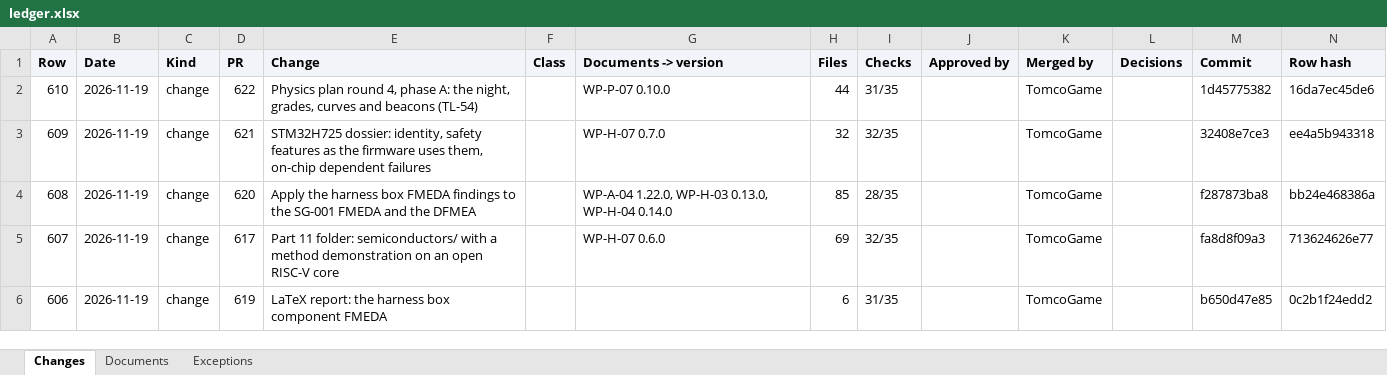
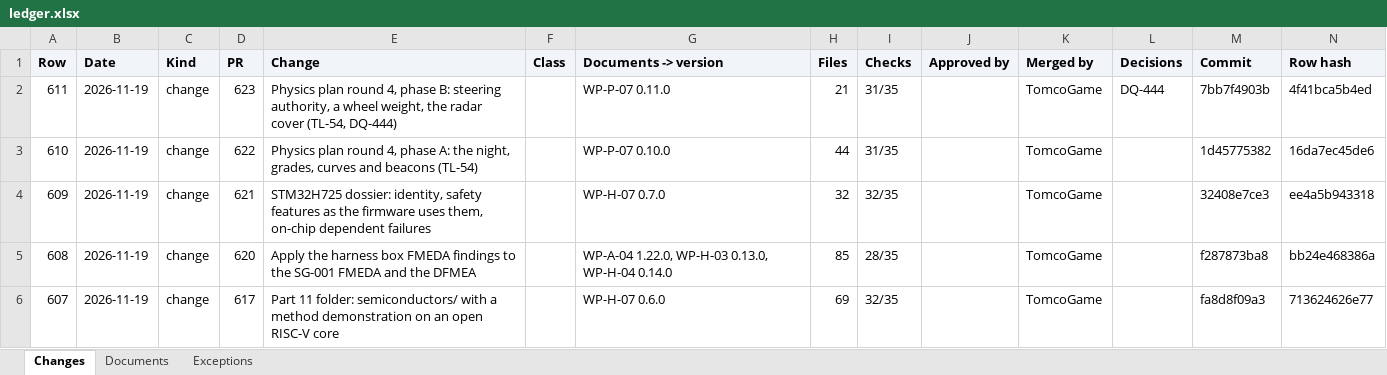
Before and after one commit to jherrodthomas/LionDriver, an Excel workbook: ledger.xlsx, sheet Changes, drawn as a sheet; only a part is shown; the shorter side is filled out with more unchanged rows; values as stored, in another font and other column widths than the file's, no borders; the diff names each change by its address in the sheet, - before the commit and + after, or states it on an @@ line.

Commit message:
Ledger: rows up to 7bb7f490

```diff
--- a/ledger.xlsx (sheet Changes)
+++ b/ledger.xlsx (sheet Changes)
+row 2: 611 | 2026-11-19 | change | 623 | Physics plan round 4, phase B: steering authority, a wheel weight, the radar cover (TL-54, DQ-444) |  | WP-P-07 0.11.0 | 21 | 31/35 |  | TomcoGame | DQ-444 | 7bb7f4903b | 4f41bca5b4ed
```
Also changed, not shown: sheet Exceptions, sheet Documents, 1 other file.
